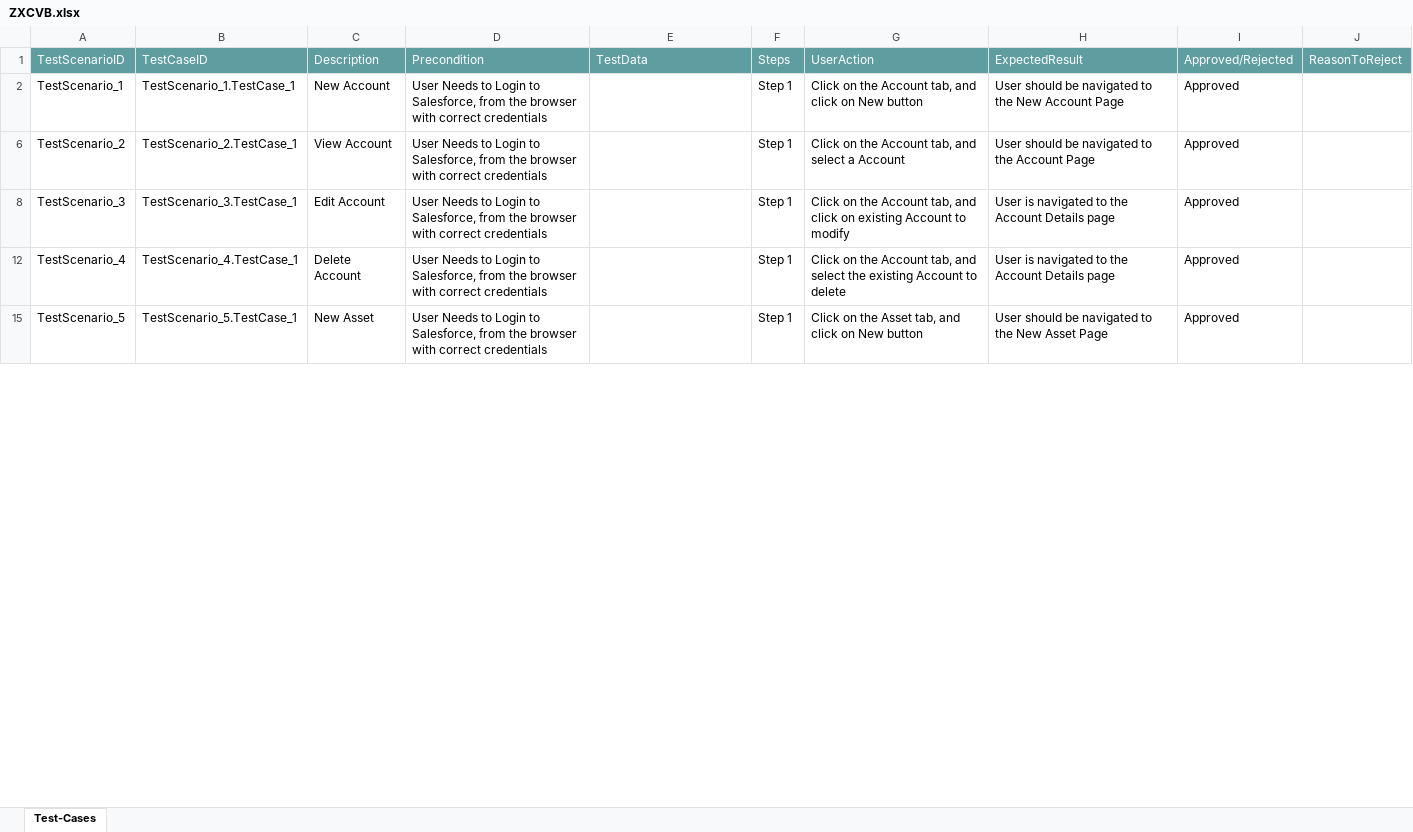
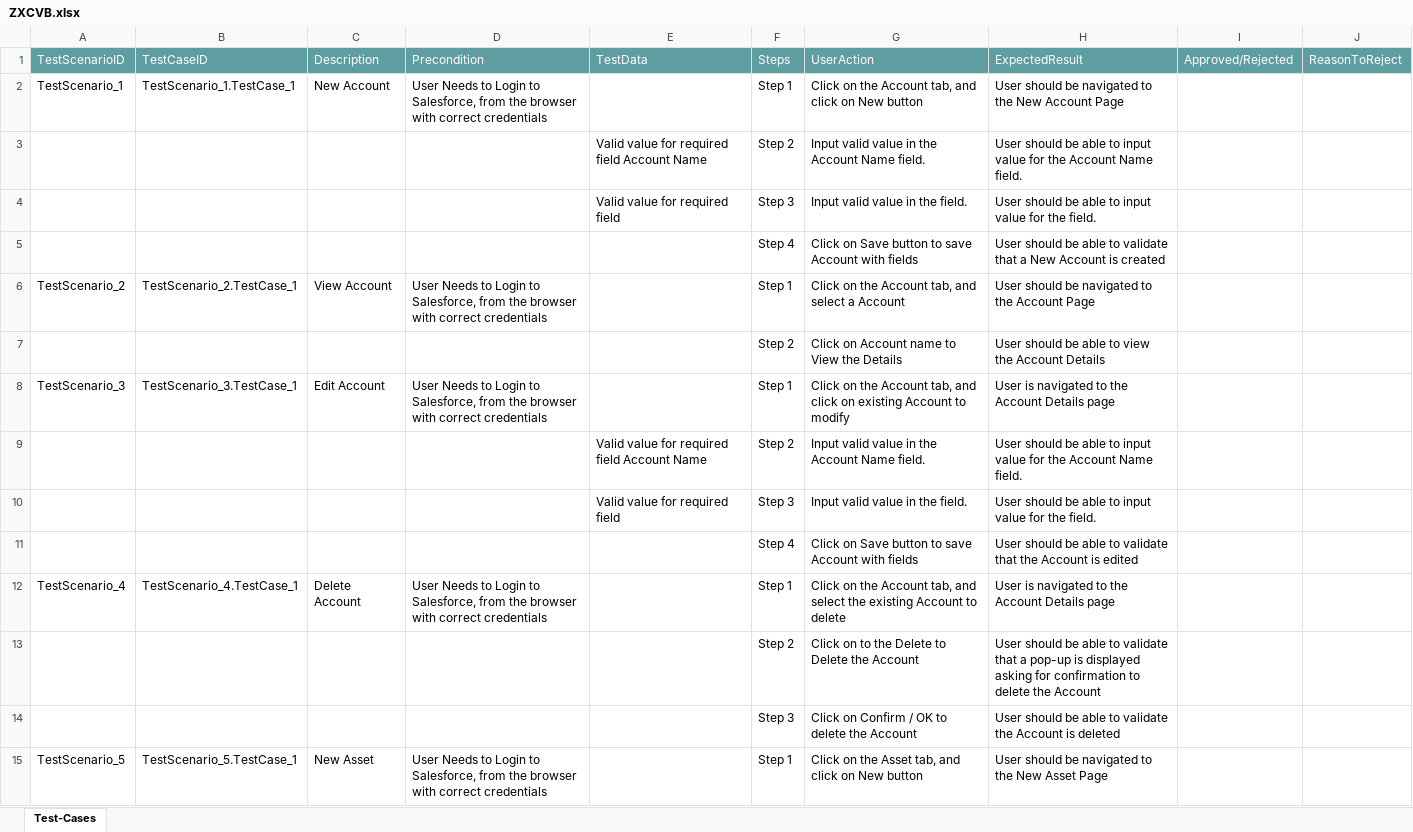
Before and after one commit to ShaikMohamedIrfan/TestAtif, an Excel workbook: ZXCVB.xlsx, sheet Test-Cases, drawn as a sheet; only a part is shown; values as stored, in another font and other column widths than the file's, no borders; table styles not drawn; the diff covers the shown part only; the diff names each change by its address in the sheet, - before the commit and + after, or states it on an @@ line.

Commit message:
Initial Commit for Verification of Test cases

```diff
--- a/ZXCVB.xlsx (sheet Test-Cases)
+++ b/ZXCVB.xlsx (sheet Test-Cases)
-I2: Approved
+I2: (empty)
@@ row 3 unhidden:  |  |  |  | Valid value for required field Account Name | Step 2 | Input valid value in the Account Name field. | User should be able to input value for the Account Name field. @@
@@ row 4 unhidden:  |  |  |  | Valid value for required field | Step 3 | Input valid value in the field. | User should be able to input value for the field. @@
@@ row 5 unhidden:  |  |  |  |  | Step 4 | Click on Save button to save Account with fields | User should be able to validate that a New Account is created @@
-I6: Approved
+I6: (empty)
@@ row 7 unhidden:  |  |  |  |  | Step 2 | Click on Account name to View the Details | User should be able to view the Account Details @@
-I8: Approved
+I8: (empty)
@@ row 9 unhidden:  |  |  |  | Valid value for required field Account Name | Step 2 | Input valid value in the Account Name field. | User should be able to input value for the Account Name field. @@
@@ row 10 unhidden:  |  |  |  | Valid value for required field | Step 3 | Input valid value in the field. | User should be able to input value for the field. @@
@@ row 11 unhidden:  |  |  |  |  | Step 4 | Click on Save button to save Account with fields | User should be able to validate that the Account is edited @@
-I12: Approved
+I12: (empty)
@@ row 13 unhidden:  |  |  |  |  | Step 2 | Click on to the Delete to Delete the Account | User should be able to validate that a pop-up is displayed asking for confirmation to delete the Account @@
@@ row 14 unhidden:  |  |  |  |  | Step 3 | Click on Confirm / OK to delete the Account | User should be able to validate the Account is deleted @@
-I15: Approved
+I15: (empty)
```
Also changed, not shown: 22 removed rows, 88 hidden or unhidden rows and 19 edited cells elsewhere in this sheet, hidden cells.
